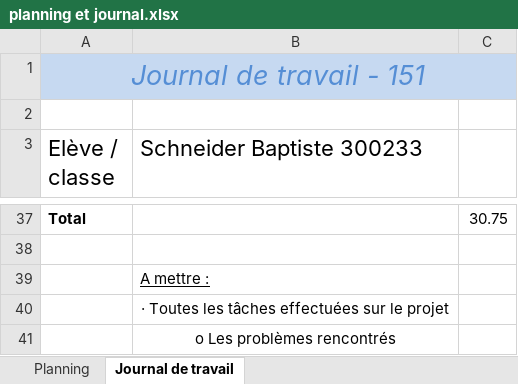
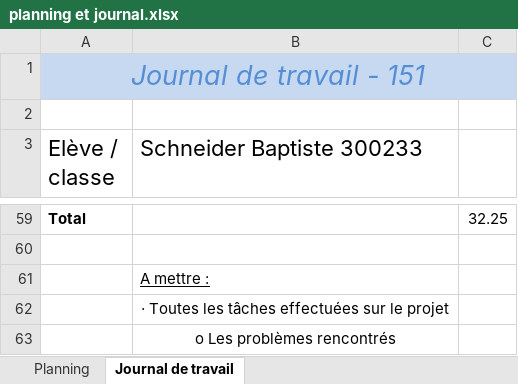
Before and after one commit to emf-info-22-23-3/module_151_SCHNEIDER, an Excel workbook: src/projet/document/planning et journal.xlsx, sheet Journal de travail, drawn as a sheet; only a part is shown, gaps mark what is left out; values as stored, in another font and other column widths than the file's, no borders; addresses are those after the commit; the diff covers the shown part only; the diff names each change by its address in the sheet, - before the commit and + after, or states it on an @@ line.

```diff
--- a/src/projet/document/planning et journal.xlsx (sheet Journal de travail)
+++ b/src/projet/document/planning et journal.xlsx (sheet Journal de travail)
-C59: 30.75
+C59: 32.25
```
Also changed, not shown: 22 added rows and 1 edited cell elsewhere in this sheet, sheet Planning, 7 other files.
